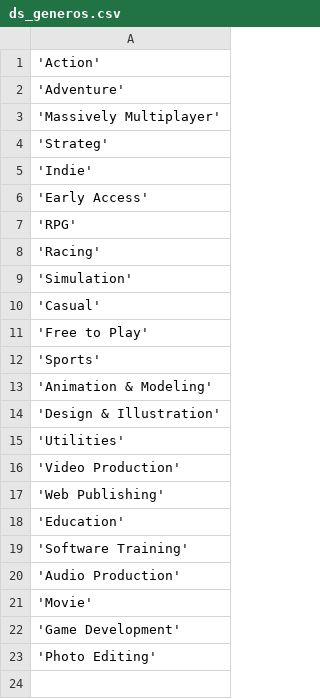
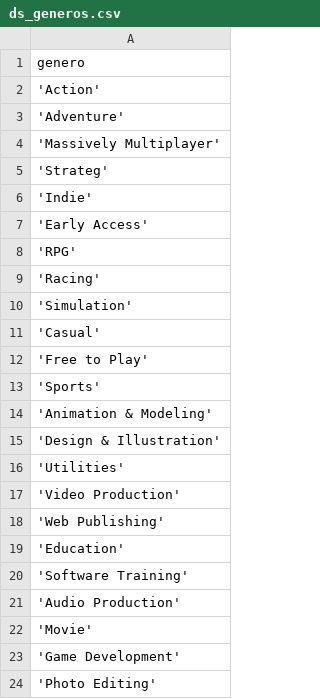
Before and after one commit to hanseld28/gamestore, a CSV file: resources/datasets/ds_generos.csv, drawn as a sheet; the diff names each change by its address in the sheet, - before the commit and + after, or states it on an @@ line.

```diff
--- a/resources/datasets/ds_generos.csv
+++ b/resources/datasets/ds_generos.csv
+row 1: genero
```
Also changed, not shown: 3 other files.
